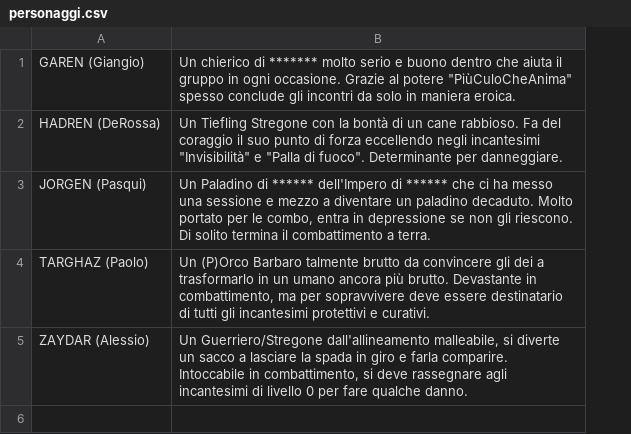
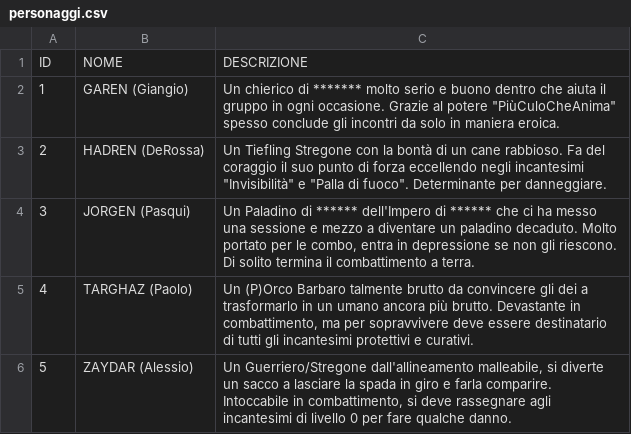
Before and after one commit to TheMazzock/dbz-14, a CSV file: personaggi.csv, drawn as a sheet; addresses are those after the commit; the diff names each change by its address in the sheet, - before the commit and + after, or states it on an @@ line.

Commit message:
Update personaggi.csv

```diff
--- a/personaggi.csv
+++ b/personaggi.csv
+column A, rows 2-6: 1 | 2 | 3 | 4 | 5
+row 1: ID | NOME | DESCRIZIONE
```
